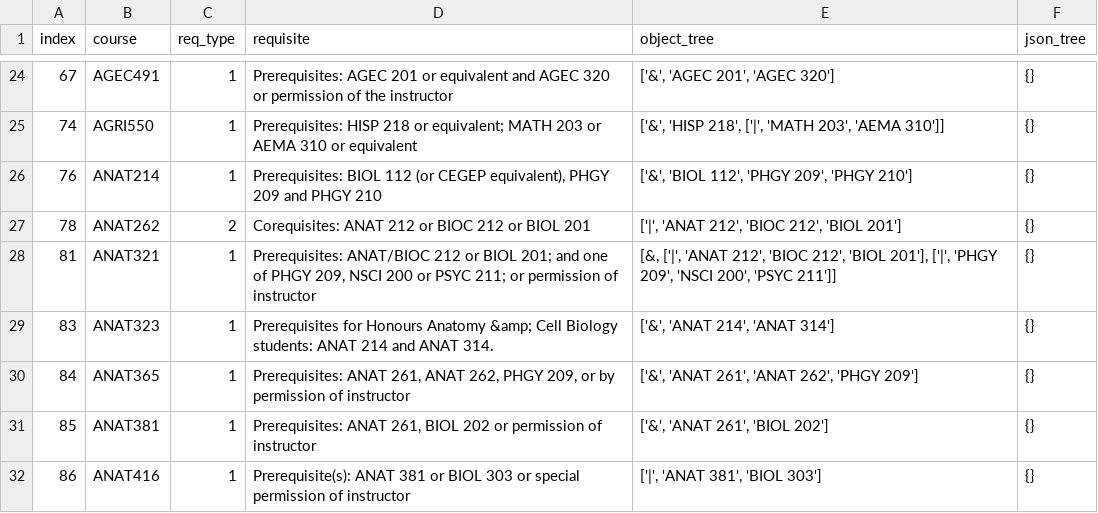
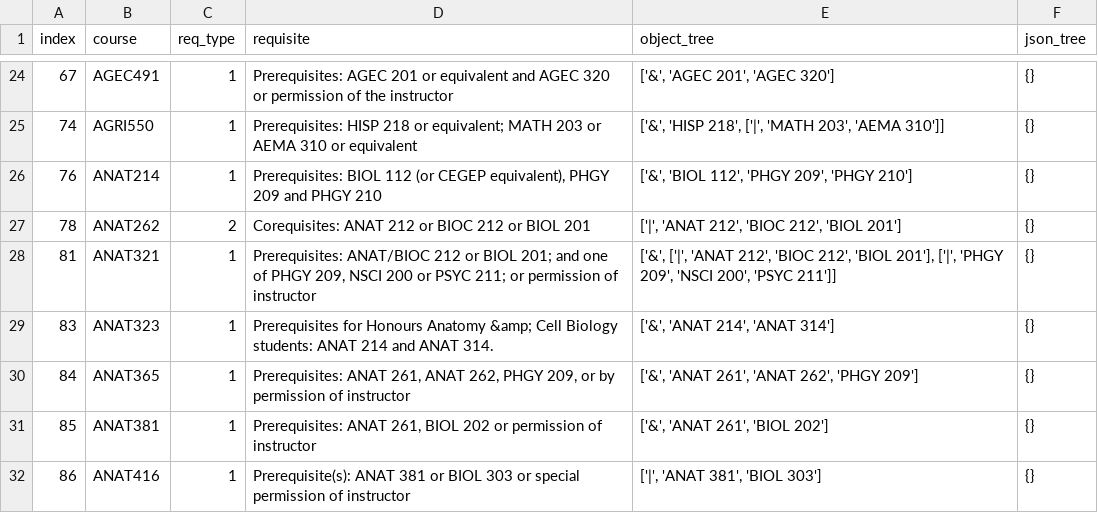
Before and after one commit to SamZhang02/llmbda, a CSV file: dataset/labelled.csv, drawn as a sheet; only a part is shown, gaps mark what is left out.

Commit message:
Fix invalid

```diff
--- a/dataset/labelled.csv
+++ b/dataset/labelled.csv
@@ -27,3 +27,3 @@ index,course,req_type,requisite,object_tree,json_tree
 78,"ANAT262",2,"Corequisites: ANAT 212 or BIOC 212 or BIOL 201","['|', 'ANAT 212', 'BIOC 212', 'BIOL 201']","{}"
-81,"ANAT321",1,"Prerequisites: ANAT/BIOC 212 or BIOL 201; and one of PHGY 209, NSCI 200 or PSYC 211; or permission of instructor","[&, ['|', 'ANAT 212', 'BIOC 212', 'BIOL 201'], ['|', 'PHGY 209', 'NSCI 200', 'PSYC 211']]","{}"
+81,"ANAT321",1,"Prerequisites: ANAT/BIOC 212 or BIOL 201; and one of PHGY 209, NSCI 200 or PSYC 211; or permission of instructor","['&', ['|', 'ANAT 212', 'BIOC 212', 'BIOL 201'], ['|', 'PHGY 209', 'NSCI 200', 'PSYC 211']]","{}"
 83,"ANAT323",1,"Prerequisites for Honours Anatomy &amp; Cell Biology students: ANAT 214 and ANAT 314.","['&', 'ANAT 214', 'ANAT 314']","{}"
```
